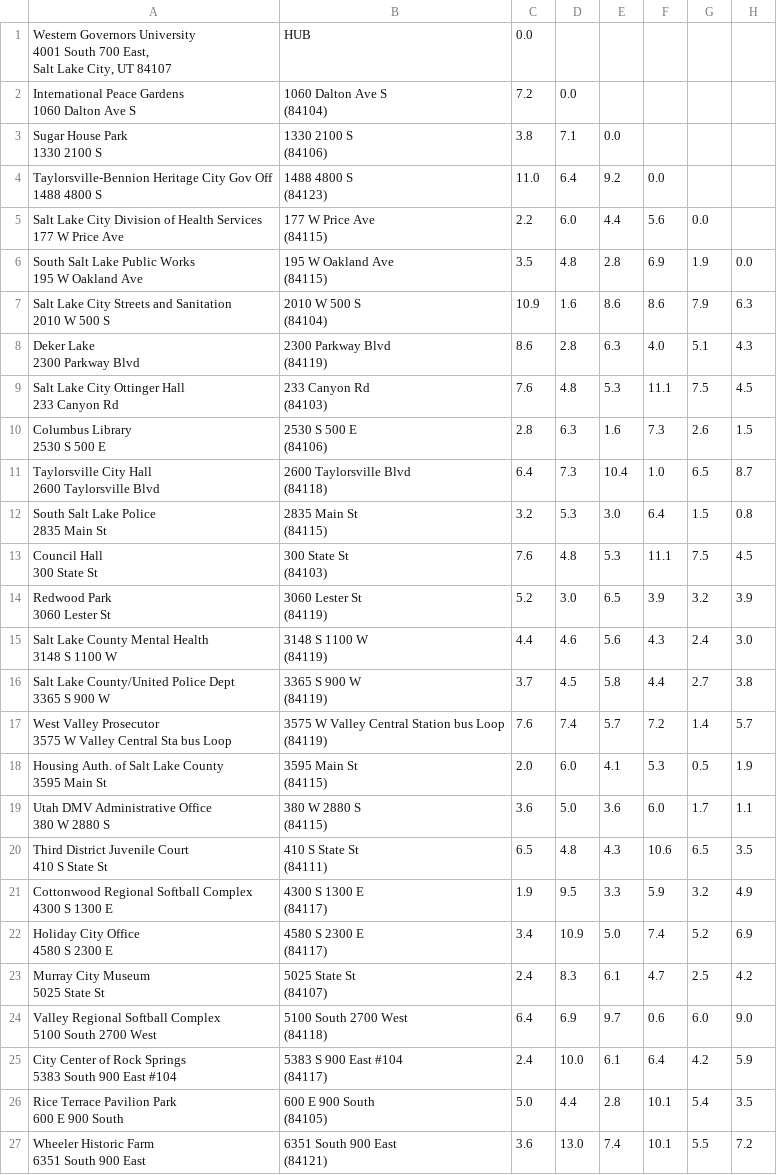
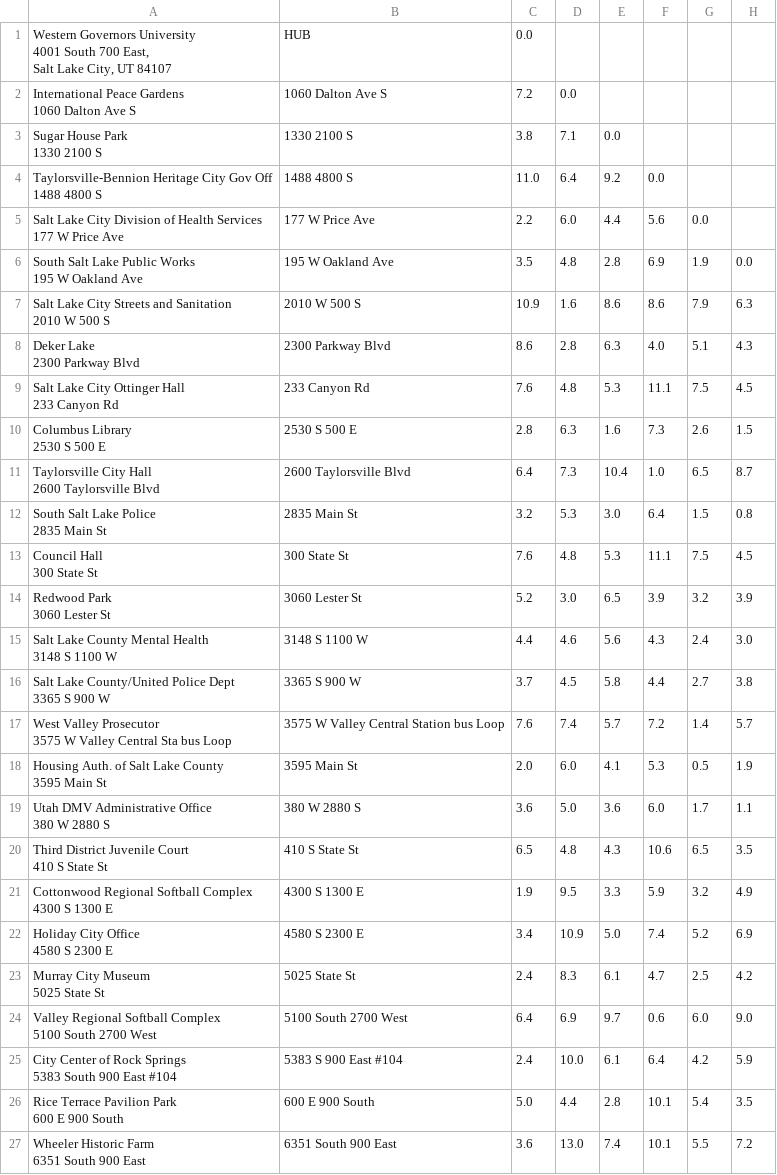
Before and after one commit to cdrap27/Truck-Delivery-Closes-Neighbor---C950, a CSV file: Main/hubDistance.csv, drawn as a sheet; only a part is shown; ↵ is a line break in a cell; the diff names each change by its address in the sheet, - before the commit and + after, or states it on an @@ line.

```diff
--- a/Main/hubDistance.csv
+++ b/Main/hubDistance.csv
-B2: 1060 Dalton Ave S ↵ (84104)
+B2: 1060 Dalton Ave S
-B3: 1330 2100 S ↵ (84106)
+B3: 1330 2100 S
-B4: 1488 4800 S ↵ (84123)
+B4: 1488 4800 S
-B5: 177 W Price Ave ↵ (84115)
+B5: 177 W Price Ave
-B6: 195 W Oakland Ave ↵ (84115)
+B6: 195 W Oakland Ave
-B7: 2010 W 500 S ↵ (84104)
+B7: 2010 W 500 S
-B8: 2300 Parkway Blvd ↵ (84119)
+B8: 2300 Parkway Blvd
-B9: 233 Canyon Rd ↵ (84103)
+B9: 233 Canyon Rd
-B10: 2530 S 500 E ↵ (84106)
+B10: 2530 S 500 E
-B11: 2600 Taylorsville Blvd ↵ (84118)
+B11: 2600 Taylorsville Blvd
-B12: 2835 Main St ↵ (84115)
+B12: 2835 Main St
-B13: 300 State St ↵ (84103)
+B13: 300 State St
-B14: 3060 Lester St ↵ (84119)
+B14: 3060 Lester St
-B15: 3148 S 1100 W ↵ (84119)
+B15: 3148 S 1100 W
-B16: 3365 S 900 W ↵ (84119)
+B16: 3365 S 900 W
-B17: 3575 W Valley Central Station bus Loop ↵ (84119)
+B17: 3575 W Valley Central Station bus Loop
-B18: 3595 Main St ↵ (84115)
+B18: 3595 Main St
-B19: 380 W 2880 S ↵ (84115)
+B19: 380 W 2880 S
-B20: 410 S State St ↵ (84111)
+B20: 410 S State St
-B21: 4300 S 1300 E ↵ (84117)
+B21: 4300 S 1300 E
-B22: 4580 S 2300 E ↵ (84117)
+B22: 4580 S 2300 E
-B23: 5025 State St ↵ (84107)
+B23: 5025 State St
-B24: 5100 South 2700 West ↵ (84118)
+B24: 5100 South 2700 West
-B25: 5383 S 900 East #104 ↵ (84117)
+B25: 5383 S 900 East #104
-B26: 600 E 900 South ↵ (84105)
+B26: 600 E 900 South
-B27: 6351 South 900 East ↵ (84121)
+B27: 6351 South 900 East
```
Also changed, not shown: 4 other files.
